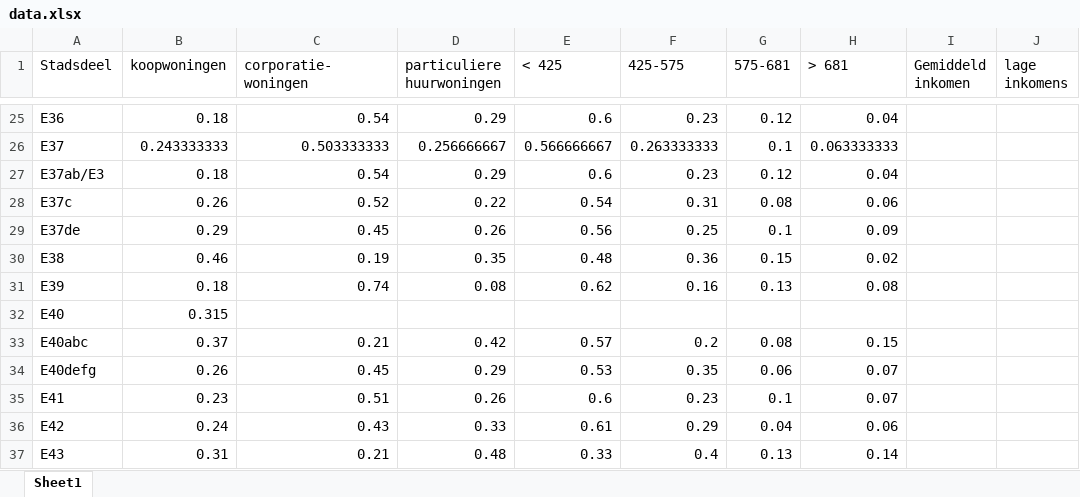
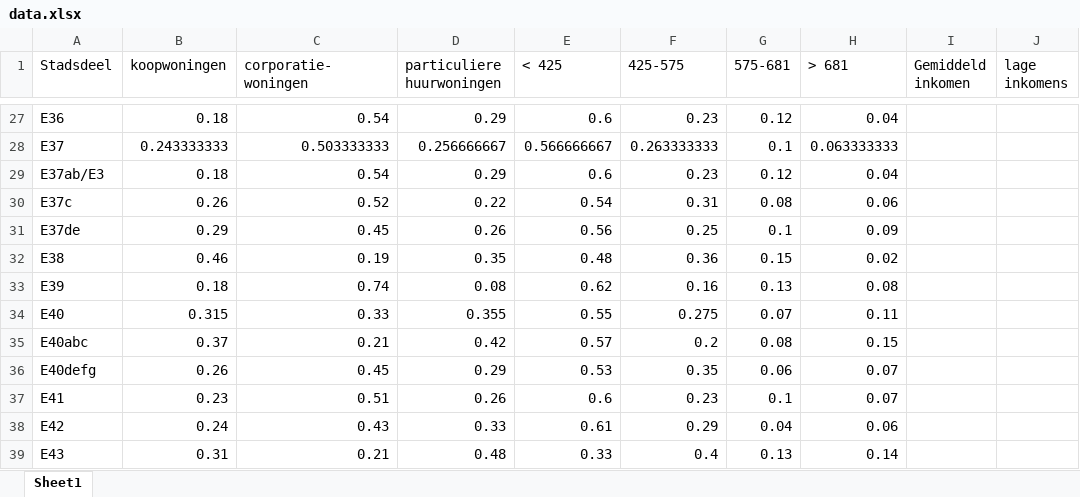
Before and after one commit to mariadaan/Project, an Excel workbook: code/data.xlsx, sheet Sheet1, drawn as a sheet; only a part is shown, gaps mark what is left out; values as stored, in another font and other column widths than the file's, no borders; addresses are those after the commit; the diff covers the shown part only; the diff names each change by its address in the sheet, - before the commit and + after, or states it on an @@ line.

```diff
--- a/code/data.xlsx (sheet Sheet1)
+++ b/code/data.xlsx (sheet Sheet1)
-C34 (corporatie-woningen): (empty)
+C34 (corporatie-woningen): 0.33
-D34 (particuliere huurwoningen): (empty)
+D34 (particuliere huurwoningen): 0.355
-E34 (< 425): (empty)
+E34 (< 425): 0.55
-F34 (425-575): (empty)
+F34 (425-575): 0.275
-G34 (575-681): (empty)
+G34 (575-681): 0.07
-H34 (> 681): (empty)
+H34 (> 681): 0.11
```
Also changed, not shown: 6 added rows, 1 removed row and 7 edited cells elsewhere in this sheet, formulas that keep their value, 5 other files.
